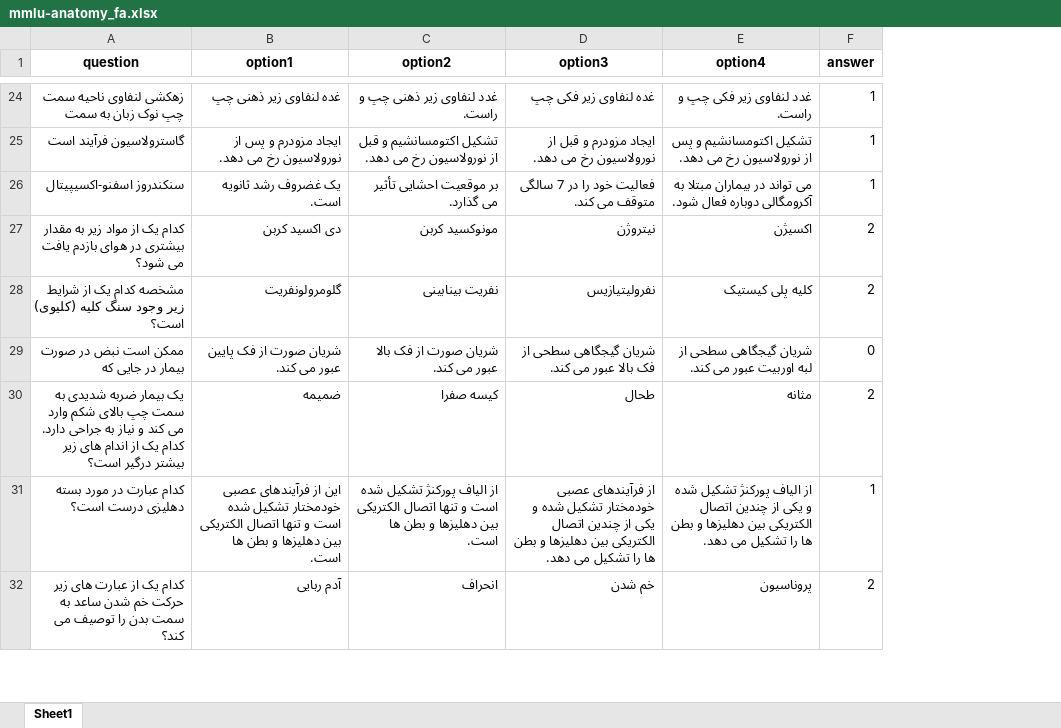
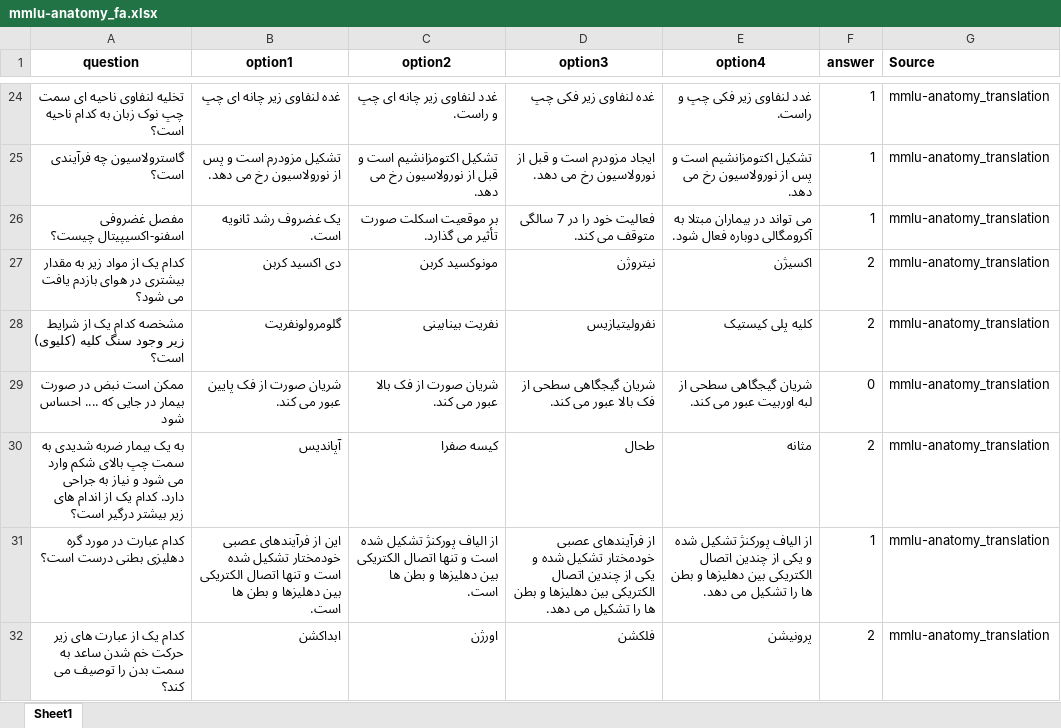
Before and after one commit to Mehrdadghassabi/Gaokerena-V, an Excel workbook: Dataset/MMLU_fa/mmlu-anatomy_fa.xlsx, sheet Sheet1, drawn as a sheet; only a part is shown, gaps mark what is left out; values as stored, in another font and other column widths than the file's, no borders; the diff covers the shown part only; the diff names each change by its address in the sheet, - before the commit and + after, or states it on an @@ line.

```diff
--- a/Dataset/MMLU_fa/mmlu-anatomy_fa.xlsx (sheet Sheet1)
+++ b/Dataset/MMLU_fa/mmlu-anatomy_fa.xlsx (sheet Sheet1)
+column G (Source), rows 24-32: all mmlu-anatomy_translation
-A24 (question): زهکشی لنفاوی ناحیه سمت چپ نوک زبان به سمت
+A24 (question): تخلیه لنفاوی ناحیه ای سمت چپ نوک زبان به کدام ناحیه است؟
-B24 (option1): غده لنفاوی زیر ذهنی چپ
+B24 (option1): غده لنفاوی زیر چانه ای چپ
-C24 (option2): غدد لنفاوی زیر ذهنی چپ و راست.
+C24 (option2): غدد لنفاوی زیر چانه ای چپ و راست.
-A25 (question): گاسترولاسیون فرآیند است
+A25 (question): گاسترولاسیون چه فرآیندی است؟
-B25 (option1): ایجاد مزودرم و پس از نورولاسیون رخ می دهد.
+B25 (option1): تشکیل مزودرم است و پس از نورولاسیون رخ می دهد.
-C25 (option2): تشکیل اکتومسانشیم و قبل…
+C25 (option2): تشکیل اکتومزانشیم است و قبل…
-D25 (option3): ایجاد مزودرم و قبل از نورولاسیون رخ می دهد.
+D25 (option3): ایجاد مزودرم است و قبل از نورولاسیون رخ می دهد.
-E25 (option4): تشکیل اکتومسانشیم و پس…
+E25 (option4): تشکیل اکتومزانشیم است و پس…
-A26 (question): سنکندروز اسفنو-اکسیپیتال
+A26 (question): مفصل غضروفی اسفنو-اکسیپیتال چیست؟
-C26 (option2): بر موقعیت احشایی تأثیر می گذارد.
+C26 (option2): بر موقعیت اسکلت صورت تأثیر می گذارد.
-A29 (question): ممکن است نبض در صورت بیمار در جایی که
+A29 (question): ممکن است نبض در صورت بیمار در جایی که .... احساس شود
-A30 (question): یک بیمار ضربه شدیدی به سمت چپ بالای شکم وارد می کند و نیاز…
+A30 (question): به یک بیمار ضربه شدیدی به سمت چپ بالای شکم وارد می شود و نیاز…
-B30 (option1): ضمیمه
+B30 (option1): آپاندیس
-A31 (question): کدام عبارت در مورد بسته دهلیزی درست است؟
+A31 (question): کدام عبارت در مورد گره دهلیزی بطنی درست است؟
-B32 (option1): آدم ربایی
+B32 (option1): ابداکشن
-C32 (option2): انحراف
+C32 (option2): اورژن
-D32 (option3): خم شدن
+D32 (option3): فلکشن
-E32 (option4): پروناسیون
+E32 (option4): پرونیشن
```
Also changed, not shown: 4 added rows, 4 removed rows and 209 edited cells elsewhere in this sheet.
